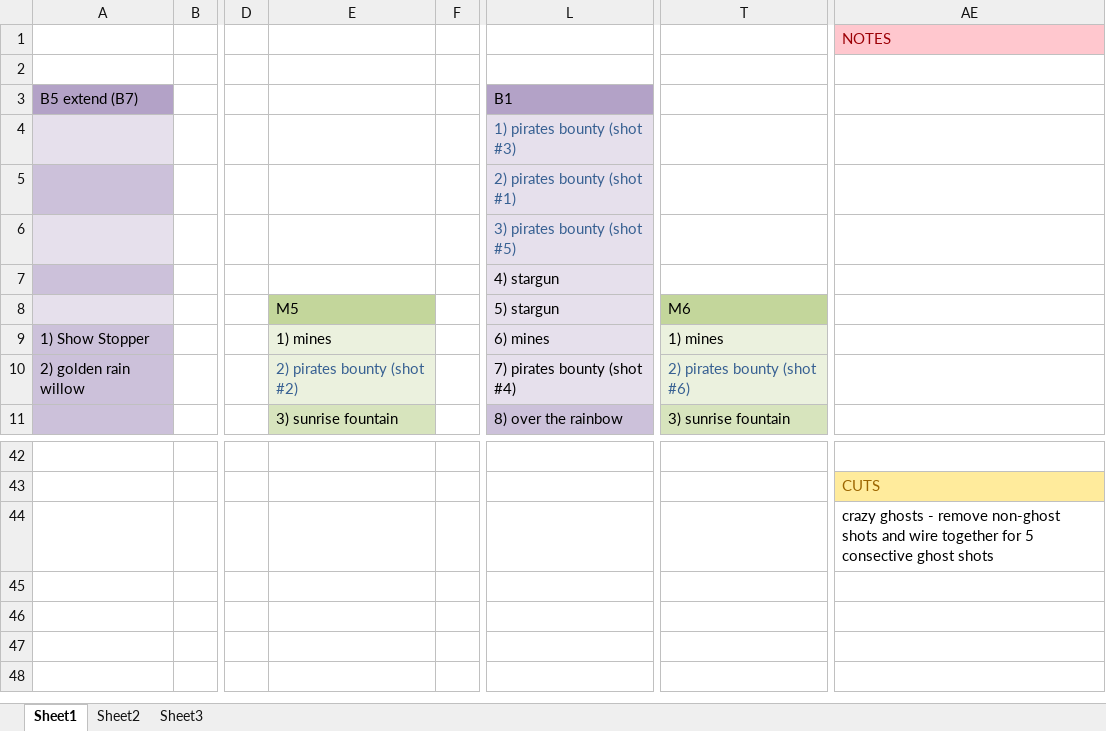
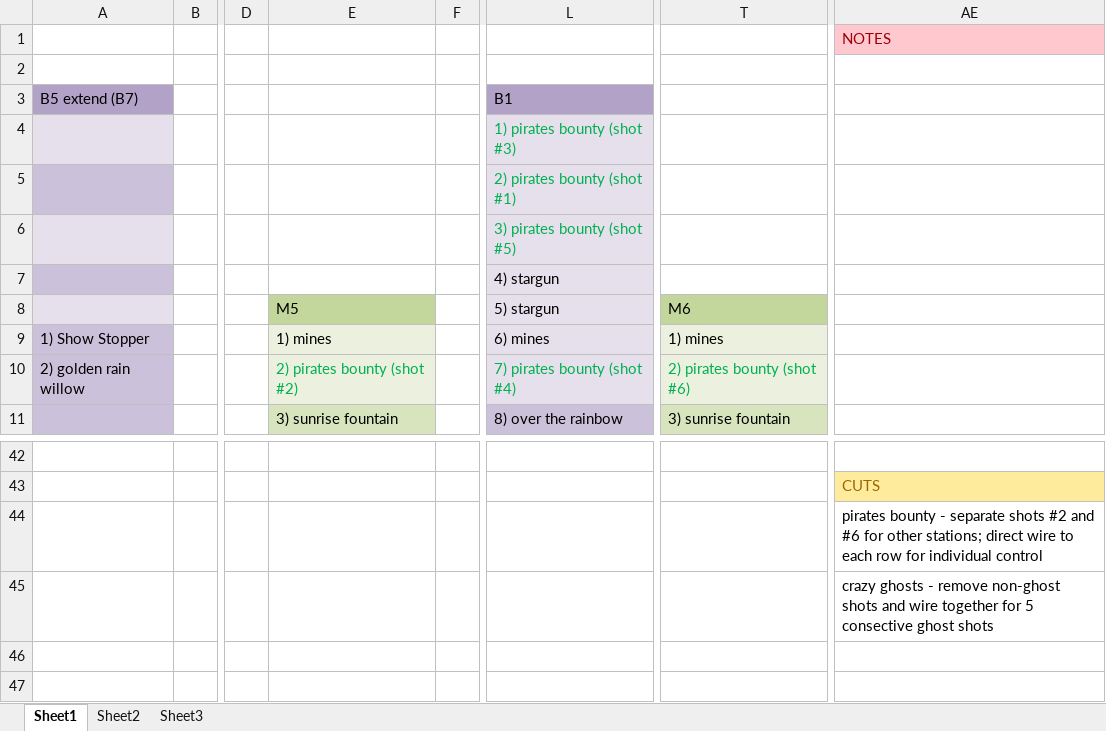
Before and after one commit to silvermarshall/2017, an Excel workbook: choreo/SateliteDiagram.xlsx, sheet Sheet1, drawn as a sheet; only a part is shown, gaps mark what is left out; the shorter side is filled out with more unchanged rows; values as stored, in another font and other column widths than the file's, no borders; the diff names each change by its address in the sheet, - before the commit and + after, or states it on an @@ line.

Commit message:
completed cuetimes for the oaf; updates sat diagrams, added 10 second buffer to The Oaf prem proj

```diff
--- a/choreo/SateliteDiagram.xlsx (sheet Sheet1)
+++ b/choreo/SateliteDiagram.xlsx (sheet Sheet1)
-L4:L6 text colour: #376092
+L4:L6 text colour: #00B050
-E10 text colour: #376092
+E10 text colour: #00B050
-L10 text colour: black
+L10 text colour: #00B050
-T10 text colour: #376092
+T10 text colour: #00B050
-AE44: crazy ghosts - remove non-ghost shots and wire together for 5 consective ghost shots
+AE44: pirates bounty - separate shots #2 and #6 for other stations; direct wire to each row for individual control
-AE45: (empty)
+AE45: crazy ghosts - remove non-ghost shots and wire together for 5 consective ghost shots
```
Also changed, not shown: 2 other files.
